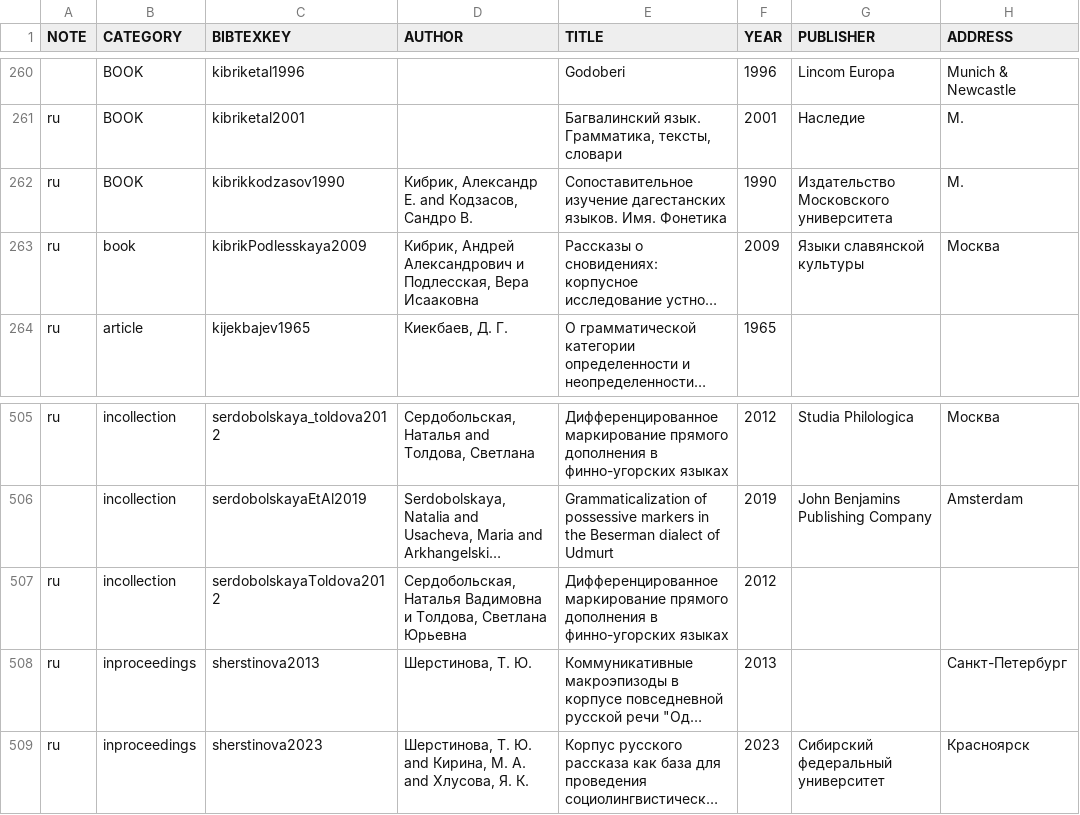
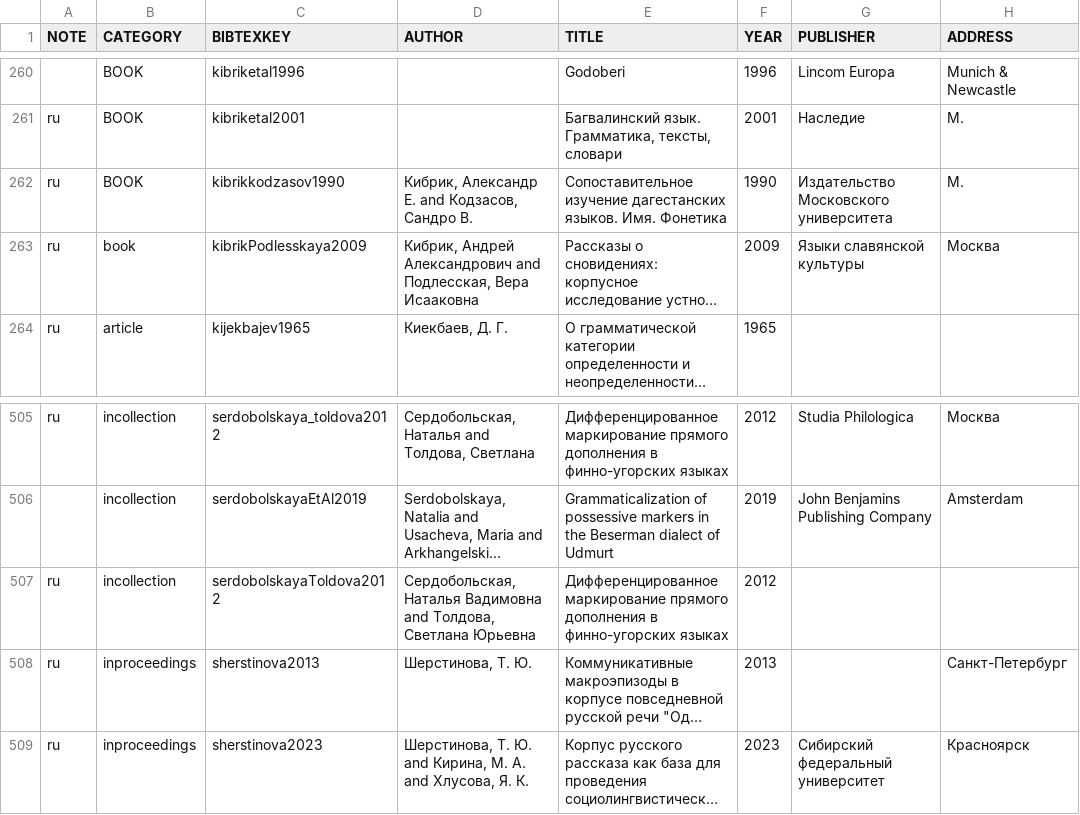
Before and after one commit to LingConLab/2026_labs_anual_report, a TSV file: bibliography.tsv, drawn as a sheet; only a part is shown, gaps mark what is left out; long unchanged cells end in …; the diff names each change by its address in the sheet, - before the commit and + after, or states it on an @@ line.

```diff
--- a/bibliography.tsv
+++ b/bibliography.tsv
-D263 (AUTHOR): …Андрей Александрович и Подлесская, Вера…
+D263 (AUTHOR): …Андрей Александрович and Подлесская, Вера…
-D507 (AUTHOR): …Наталья Вадимовна и Толдова, Светлана…
+D507 (AUTHOR): …Наталья Вадимовна and Толдова, Светлана…
```
Also changed, not shown: 5 other files.
